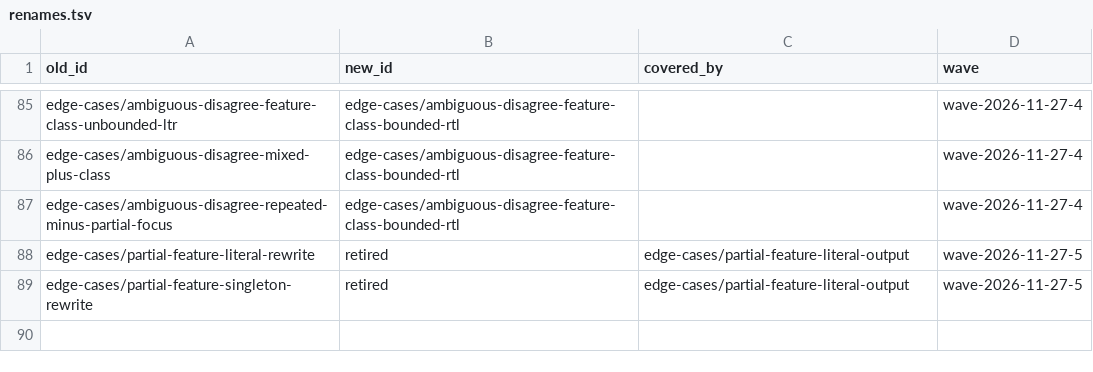
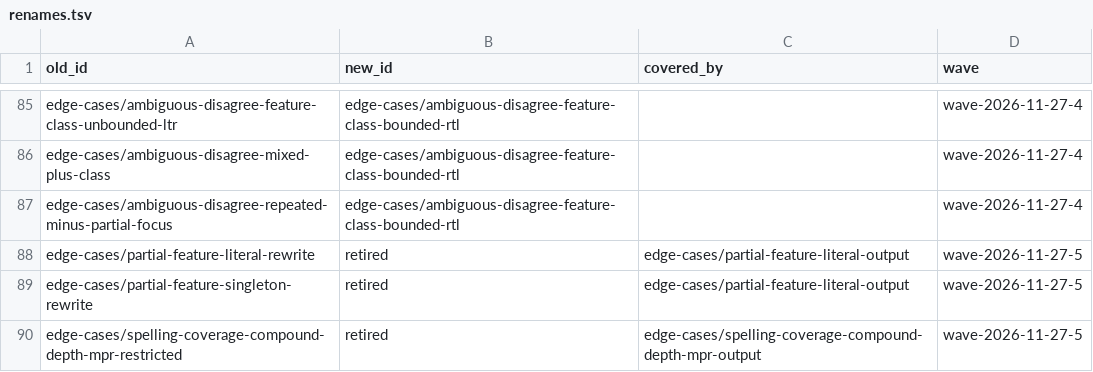
Before and after one commit to sillsdev/fieldworks-parser-conformance, a TSV file: docs/renames.tsv, drawn as a sheet; only a part is shown, gaps mark what is left out; the diff names each change by its address in the sheet, - before the commit and + after, or states it on an @@ line.

```diff
--- a/docs/renames.tsv
+++ b/docs/renames.tsv
+row 90: edge-cases/spelling-coverage-compound-depth-mpr-restricted | retired | edge-cases/spelling-coverage-compound-depth-mpr-output | wave-2026-11-27-5
```
Also changed, not shown: 5 other files.
